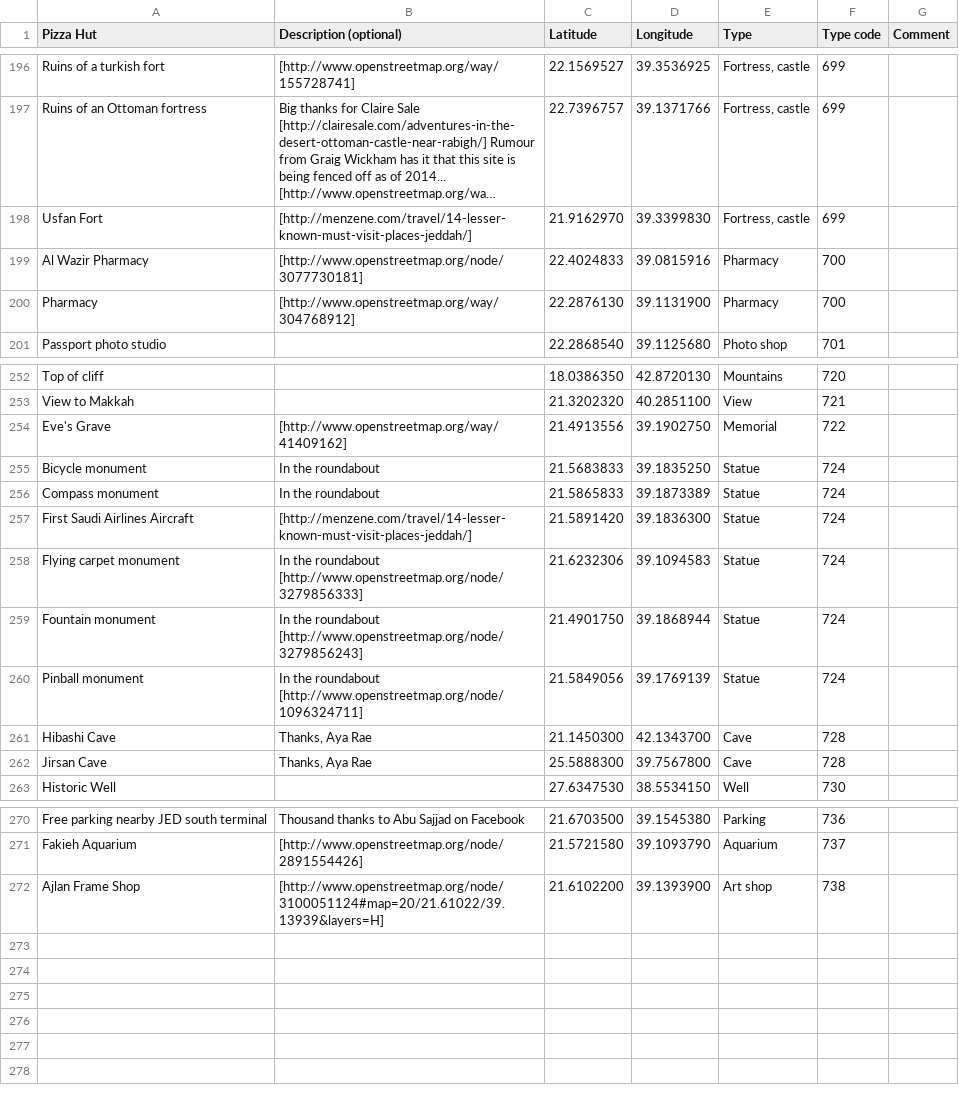
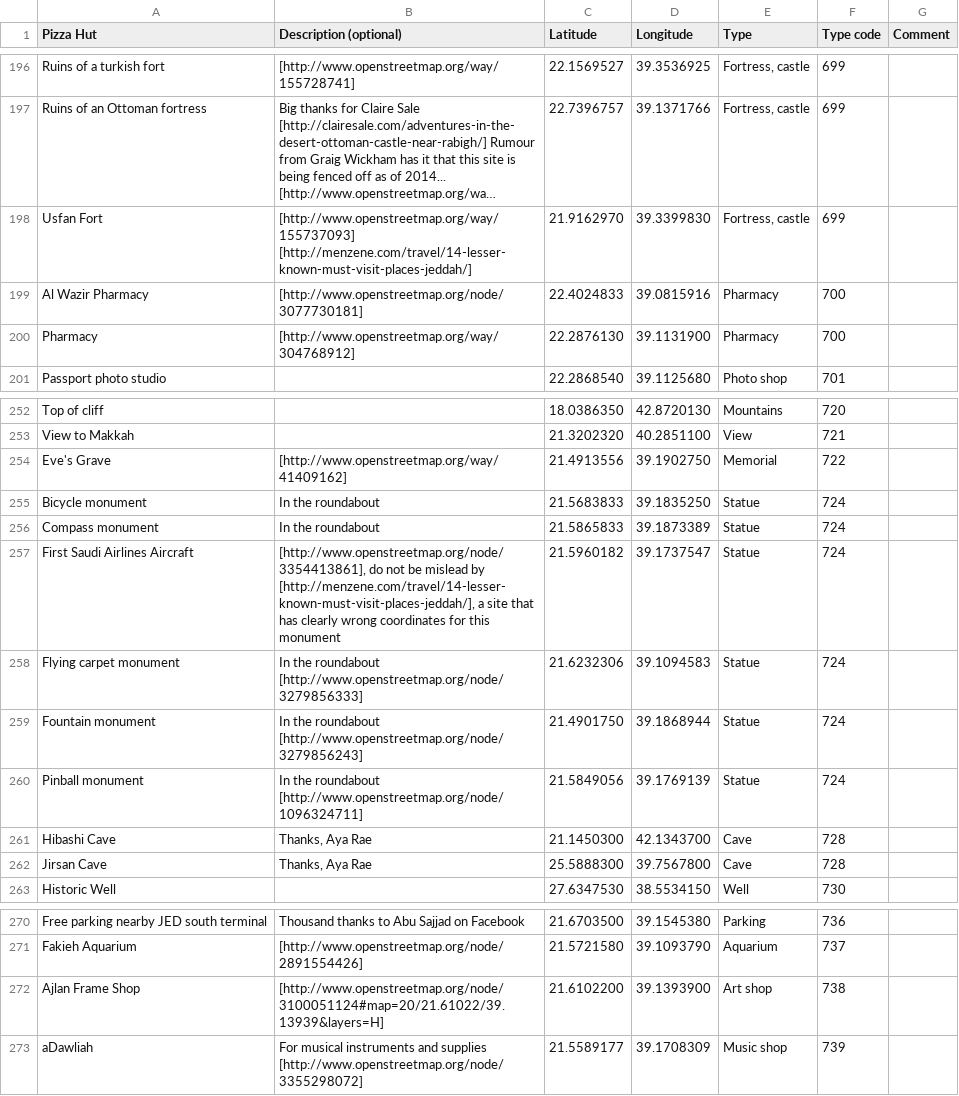
Before and after one commit to Virtakuono/.kml-repository, a TSV file: JeddahPOIs.tsv, drawn as a sheet; only a part is shown, gaps mark what is left out; long unchanged cells end in …; the diff names each change by its address in the sheet, - before the commit and + after, or states it on an @@ line.

Commit message:
add aDawliah

```diff
--- a/JeddahPOIs.tsv
+++ b/JeddahPOIs.tsv
-B198 (Description (optional)): [http://menzene.com/travel/14-lesser-known-must-visit-places-jeddah/]
+B198 (Description (optional)): [http://www.openstreetmap.org/way/155737093] [http://menzene.com/travel/14-lesser-known-must-visit-places-jeddah/]
-B257 (Description (optional)): [http://menzene.com/travel/14-lesser-known-must-visit-places-jeddah/]
+B257 (Description (optional)): [http://www.openstreetmap.org/node/3354413861], do not be mislead by [http://menzene.com/travel/14-lesser-known-must-visit-places-jeddah/], a site that has clearly wrong coordinates for this monument
-C257 (Latitude): 21.5891420
+C257 (Latitude): 21.5960182
-D257 (Longitude): 39.1836300
+D257 (Longitude): 39.1737547
+row 273: aDawliah | For musical instruments and supplies [http://www.openstreetmap.org/node/3355298072] | 21.5589177 | 39.1708309 | Music shop | 739
```
Also changed, not shown: 12 other files.
